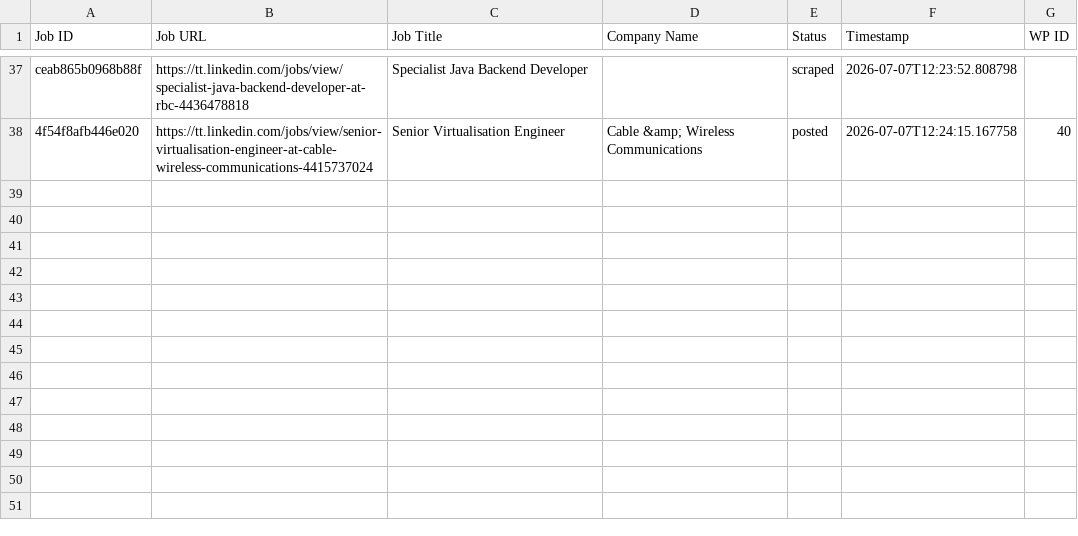
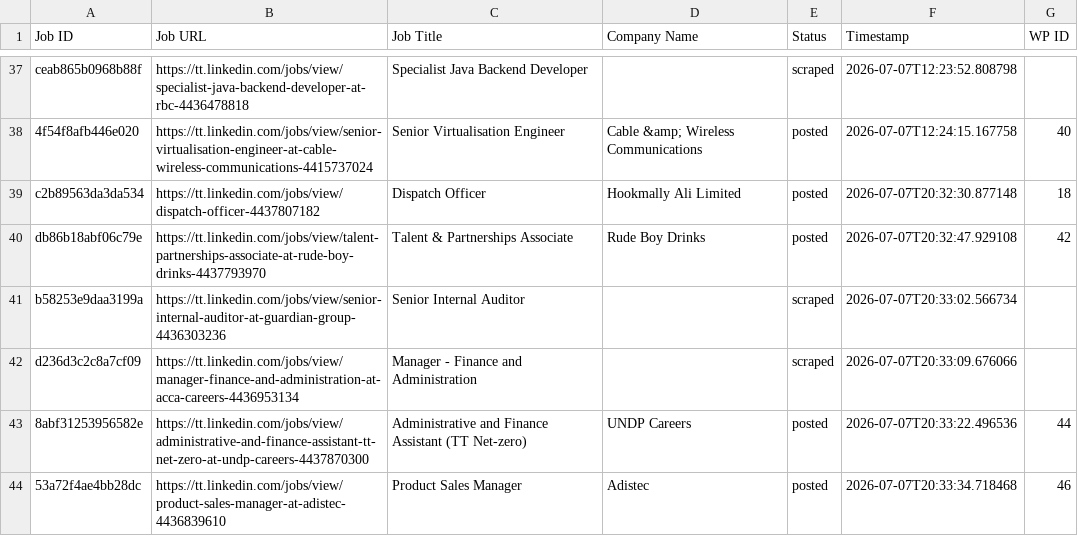
Before and after one commit to mimusdesign/tt, a CSV file: processed_jobs.csv, drawn as a sheet; only a part is shown, gaps mark what is left out.

```diff
--- a/processed_jobs.csv
+++ b/processed_jobs.csv
@@ -39 +39,7 @@ ceab865b0968b88f,https://tt.linkedin.com/jobs/view/specialist-java-backend-devel
 4f54f8afb446e020,https://tt.linkedin.com/jobs/view/senior-virtualisation-engineer-at-cable-wireless-communications-4415737024,Senior Virtualisation Engineer,Cable &amp; Wireless Communications,posted,2026-07-07T12:24:15.167758,40
+c2b89563da3da534,https://tt.linkedin.com/jobs/view/dispatch-officer-4437807182,Dispatch Officer,Hookmally Ali Limited,posted,2026-07-07T20:32:30.877148,18
+db86b18abf06c79e,https://tt.linkedin.com/jobs/view/talent-partnerships-associate-at-rude-boy-drinks-4437793970,Talent & Partnerships Associate,Rude Boy Drinks,posted,2026-07-07T20:32:47.929108,42
+b58253e9daa3199a,https://tt.linkedin.com/jobs/view/senior-internal-auditor-at-guardian-group-4436303236,Senior Internal Auditor,,scraped,2026-07-07T20:33:02.566734,
+d236d3c2c8a7cf09,https://tt.linkedin.com/jobs/view/manager-finance-and-administration-at-acca-careers-4436953134,Manager - Finance and Administration,,scraped,2026-07-07T20:33:09.676066,
+8abf31253956582e,https://tt.linkedin.com/jobs/view/administrative-and-finance-assistant-tt-net-zero-at-undp-careers-4437870300,Administrative and Finance Assistant (TT Net-zero),UNDP Careers,posted,2026-07-07T20:33:22.496536,44
+53a72f4ae4bb28dc,https://tt.linkedin.com/jobs/view/product-sales-manager-at-adistec-4436839610,Product Sales Manager,Adistec,posted,2026-07-07T20:33:34.718468,46
```
